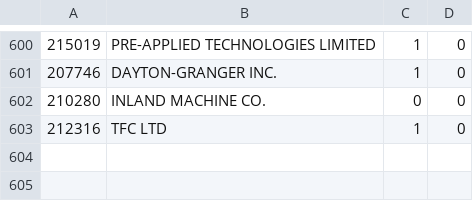
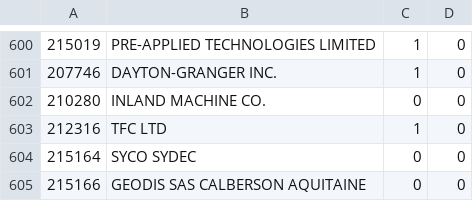
Before and after one commit to jjmonn/payment-tracker, a CSV file: suppliers_list_final.csv, drawn as a sheet; only a part is shown, gaps mark what is left out.

```diff
--- a/suppliers_list_final.csv
+++ b/suppliers_list_final.csv
@@ -603 +603,3 @@
 212316;TFC LTD;1;0
+215164;SYCO SYDEC;0;0
+215166;GEODIS SAS CALBERSON AQUITAINE;0;0
```
Also changed, not shown: 26 other files.
